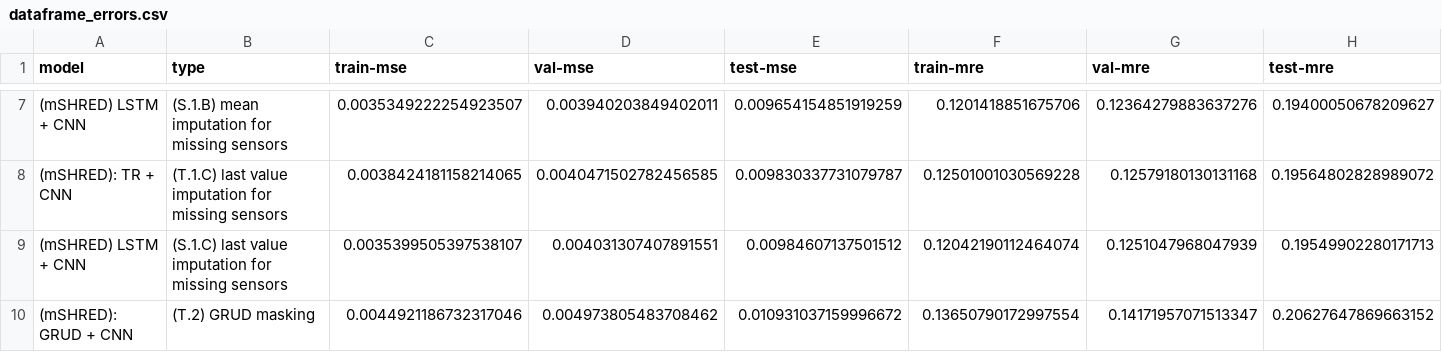
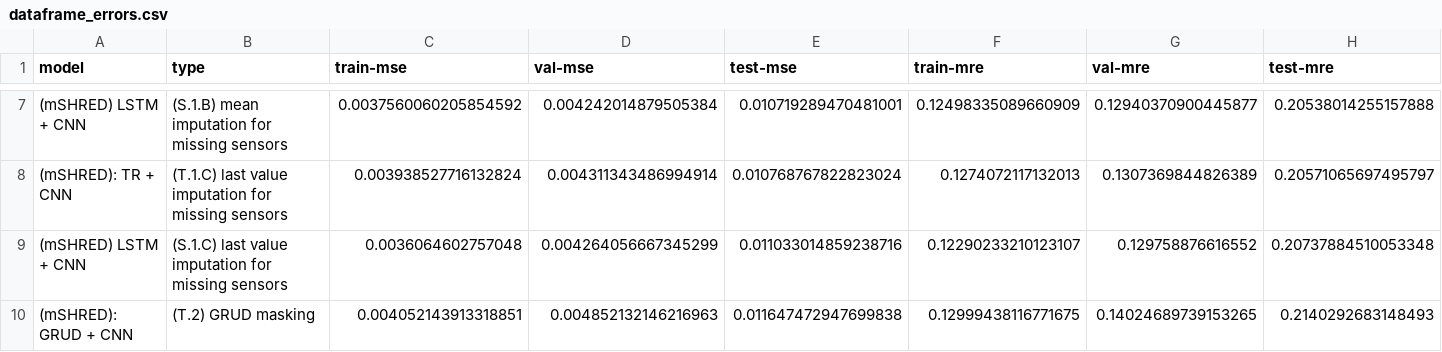
Before and after one commit to matteopasqual02/Masked-SHRED, a CSV file: Notebooks/HYDRO/dataframe_errors.csv, drawn as a sheet; only a part is shown, gaps mark what is left out; the diff covers the shown part only.

```diff
--- a/Notebooks/HYDRO/dataframe_errors.csv
+++ b/Notebooks/HYDRO/dataframe_errors.csv
@@ -7,4 +7,4 @@ model,type,train-mse,val-mse,test-mse,train-mre,val-mre,test-mre
-(mSHRED) LSTM + CNN,(S.1.B) mean imputation for missing sensors,0.0035349222254923507,0.003940203849402011,0.009654154851919259,0.1201418851675706,0.12364279883637276,0.19400050678209627
-(mSHRED): TR + CNN,(T.1.C) last value imputation for missing sensors,0.0038424181158214065,0.0040471502782456585,0.009830337731079787,0.12501001030569228,0.12579180130131168,0.19564802828989072
-(mSHRED) LSTM + CNN,(S.1.C) last value imputation for missing sensors,0.0035399505397538107,0.004031307407891551,0.00984607137501512,0.12042190112464074,0.1251047968047939,0.19549902280171713
-(mSHRED): GRUD + CNN,(T.2) GRUD masking,0.0044921186732317046,0.004973805483708462,0.010931037159996672,0.13650790172997554,0.14171957071513347,0.20627647869663152
+(mSHRED) LSTM + CNN,(S.1.B) mean imputation for missing sensors,0.0037560060205854592,0.004242014879505384,0.010719289470481001,0.12498335089660909,0.12940370900445877,0.20538014255157888
+(mSHRED): TR + CNN,(T.1.C) last value imputation for missing sensors,0.003938527716132824,0.004311343486994914,0.010768767822823024,0.1274072117132013,0.1307369844826389,0.20571065697495797
+(mSHRED) LSTM + CNN,(S.1.C) last value imputation for missing sensors,0.0036064602757048,0.004264056667345299,0.011033014859238716,0.12290233210123107,0.129758876616552,0.20737884510053348
+(mSHRED): GRUD + CNN,(T.2) GRUD masking,0.004052143913318851,0.004852132146216963,0.011647472947699838,0.12999438116771675,0.14024689739153265,0.2140292683148493
```
Also changed, not shown: 30 edited cells elsewhere in this file, 1 other file.
